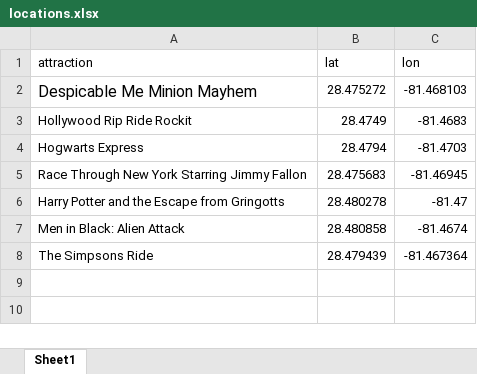
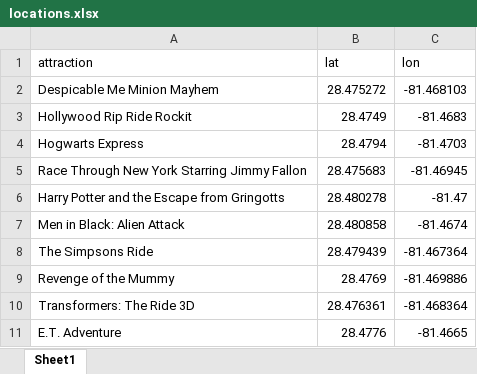
Before and after one commit to drintoul/streamlit-waittime-map, an Excel workbook: locations.xlsx, sheet Sheet1, drawn as a sheet; values as stored, in another font and other column widths than the file's, no borders; the diff names each change by its address in the sheet, - before the commit and + after, or states it on an @@ line.

Commit message:
Add files via upload

```diff
--- a/locations.xlsx (sheet Sheet1)
+++ b/locations.xlsx (sheet Sheet1)
@@ A2 text size: smaller @@
+row 9: Revenge of the Mummy | 28.4769 | -81.469886
+row 10: Transformers: The Ride 3D | 28.476361 | -81.468364
+row 11: E.T. Adventure | 28.4776 | -81.4665
```
